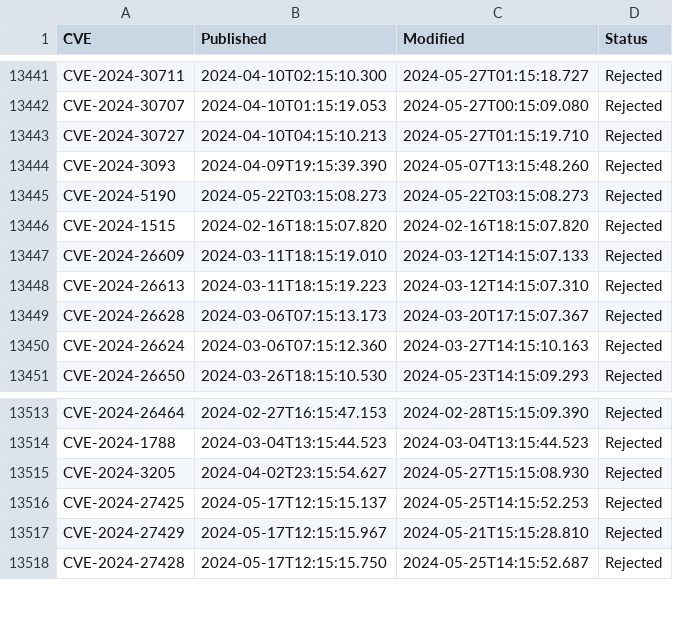
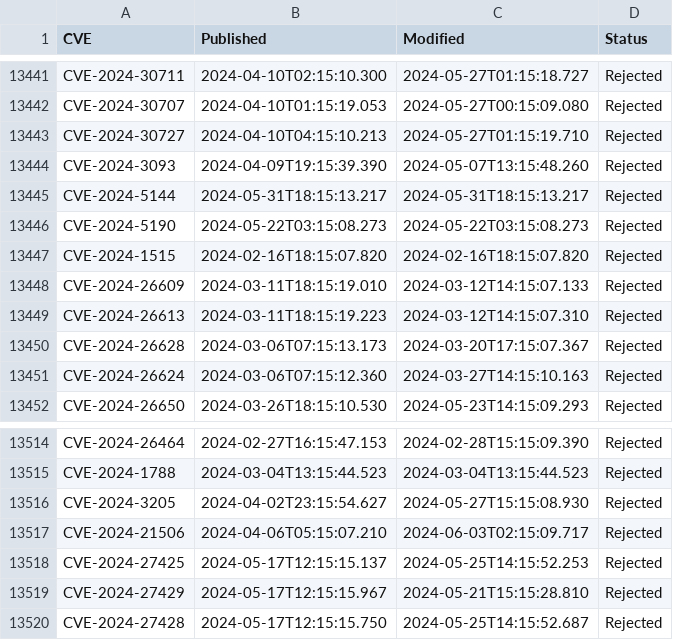
Before and after one commit to todb-cisa/vulnrichment, a CSV file: nvd-count/nvd-rejected.csv, drawn as a sheet; only a part is shown, gaps mark what is left out.

```diff
--- a/nvd-count/nvd-rejected.csv
+++ b/nvd-count/nvd-rejected.csv
@@ -13444,2 +13444,3 @@ CVE-2024-30727,2024-04-10T04:15:10.213,2024-05-27T01:15:19.710,Rejected
 CVE-2024-3093,2024-04-09T19:15:39.390,2024-05-07T13:15:48.260,Rejected
+CVE-2024-5144,2024-05-31T18:15:13.217,2024-05-31T18:15:13.217,Rejected
 CVE-2024-5190,2024-05-22T03:15:08.273,2024-05-22T03:15:08.273,Rejected
@@ -13515,2 +13516,3 @@ CVE-2024-1788,2024-03-04T13:15:44.523,2024-03-04T13:15:44.523,Rejected
 CVE-2024-3205,2024-04-02T23:15:54.627,2024-05-27T15:15:08.930,Rejected
+CVE-2024-21506,2024-04-06T05:15:07.210,2024-06-03T02:15:09.717,Rejected
 CVE-2024-27425,2024-05-17T12:15:15.137,2024-05-25T14:15:52.253,Rejected
```
Also changed, not shown: 7 other files.
